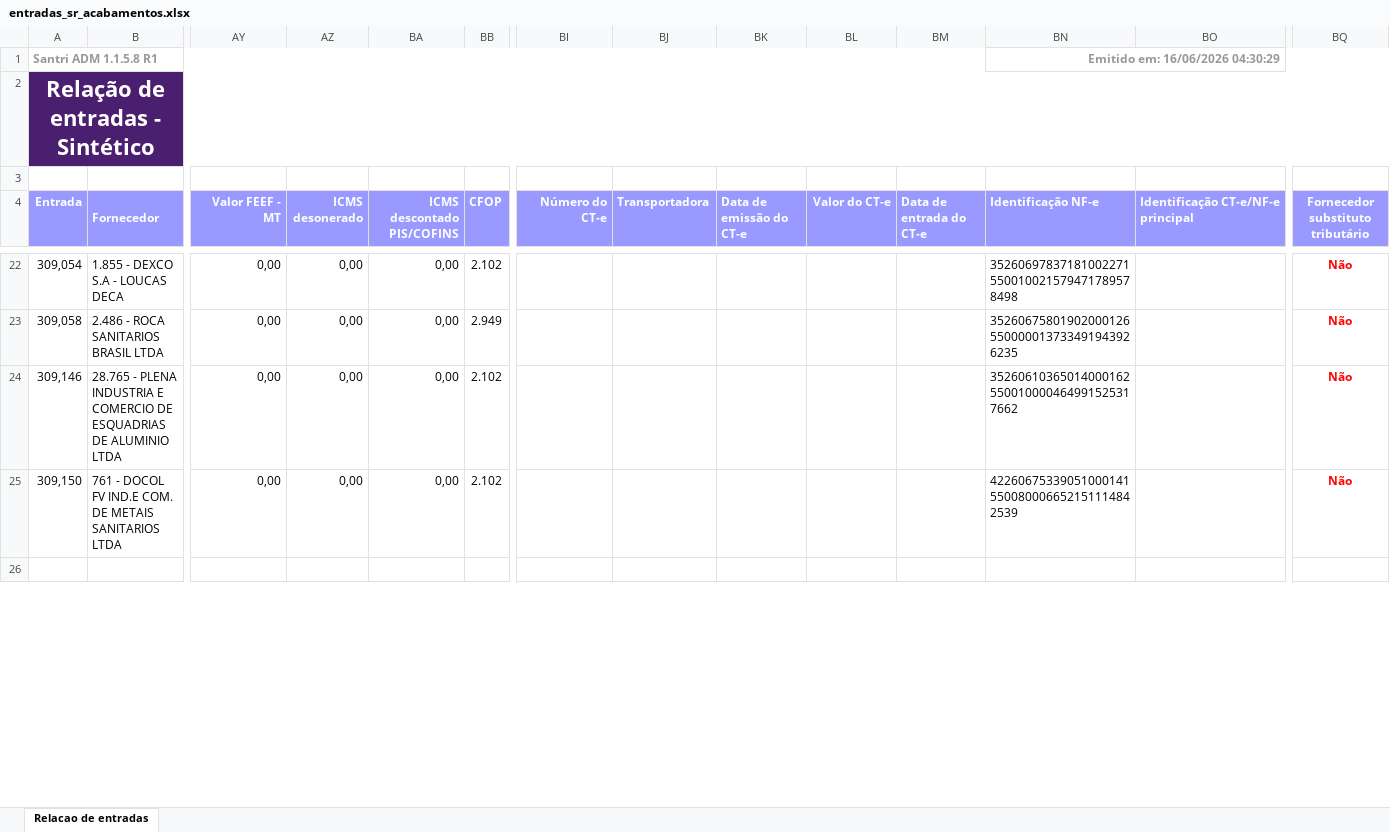
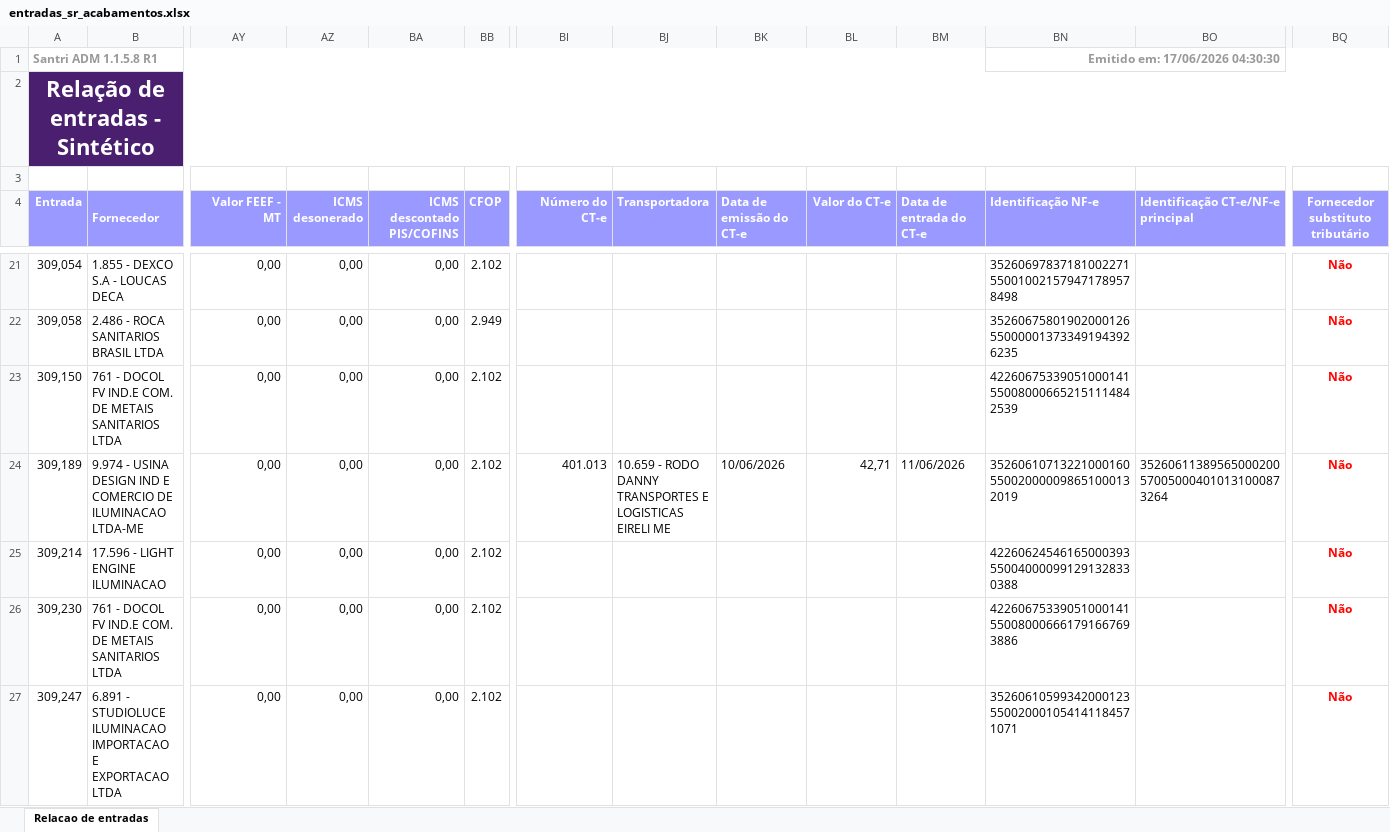
Before and after one commit to ShuuraBr/AGENDAMENTO, an Excel workbook: tratando_tabelas/sr_acabamentos/entradas_sr_acabamentos.xlsx, sheet Relacao de entradas, drawn as a sheet; only a part is shown, gaps mark what is left out; the shorter side is filled out with more unchanged rows; values as stored, in another font and other column widths than the file's, no borders; removed rows and columns are numbered as before the commit, all else as after; rows hold the shown columns only; the diff covers the shown part only; the diff names each change by its address in the sheet, - before the commit and + after, or states it on an @@ line.

```diff
--- a/tratando_tabelas/sr_acabamentos/entradas_sr_acabamentos.xlsx (sheet Relacao de entradas)
+++ b/tratando_tabelas/sr_acabamentos/entradas_sr_acabamentos.xlsx (sheet Relacao de entradas)
-BN1 (Identificação NF-e): Emitido em: 16/06/2026 04:30:29
+BN1 (Identificação NF-e): Emitido em: 17/06/2026 04:30:30
-row 24: 309,146 | 28.765 - PLENA INDUSTRIA E COMERCIO DE ESQUADRIAS DE ALUMINIO LTDA | 0,00 | 0,00 | 0,00 | 2.102 |  |  |  |  |  | 35260610365014000162550010000464991525317662 |  | Não
+row 24: 309,189 | 9.974 - USINA DESIGN IND E COMERCIO DE ILUMINACAO LTDA-ME | 0,00 | 0,00 | 0,00 | 2.102 | 401.013 | 10.659 - RODO DANNY TRANSPORTES E LOGISTICAS EIRELI ME | 10/06/2026 | 42,71 | 11/06/2026 | 35260610713221000160550020000098651000132019 | 35260611389565000200570050004010131000873264 | Não
+row 25: 309,214 | 17.596 - LIGHT ENGINE ILUMINACAO | 0,00 | 0,00 | 0,00 | 2.102 |  |  |  |  |  | 42260624546165000393550040000991291328330388 |  | Não
+row 26: 309,230 | 761 - DOCOL FV IND.E COM. DE METAIS SANITARIOS LTDA | 0,00 | 0,00 | 0,00 | 2.102 |  |  |  |  |  | 42260675339051000141550080006661791667693886 |  | Não
+row 27: 309,247 | 6.891 - STUDIOLUCE ILUMINACAO IMPORTACAO E EXPORTACAO LTDA | 0,00 | 0,00 | 0,00 | 2.102 |  |  |  |  |  | 35260610599342000123550020001054141184571071 |  | Não
```
Also changed, not shown: 9 added rows, 1 removed row and 15 edited cells elsewhere in this sheet, backend/uploads/importacao-relatorio/entradas_lojas.xlsx, tratando_tabelas/ac_coelho/entradas_ac_coelho.xlsx, 6 other files.
